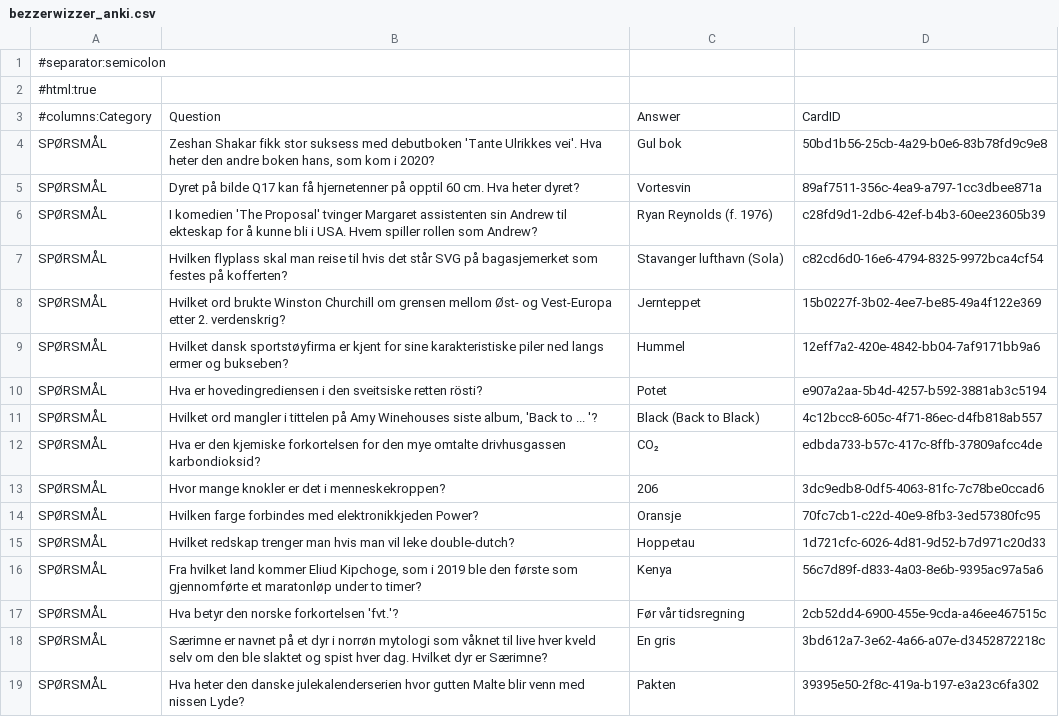
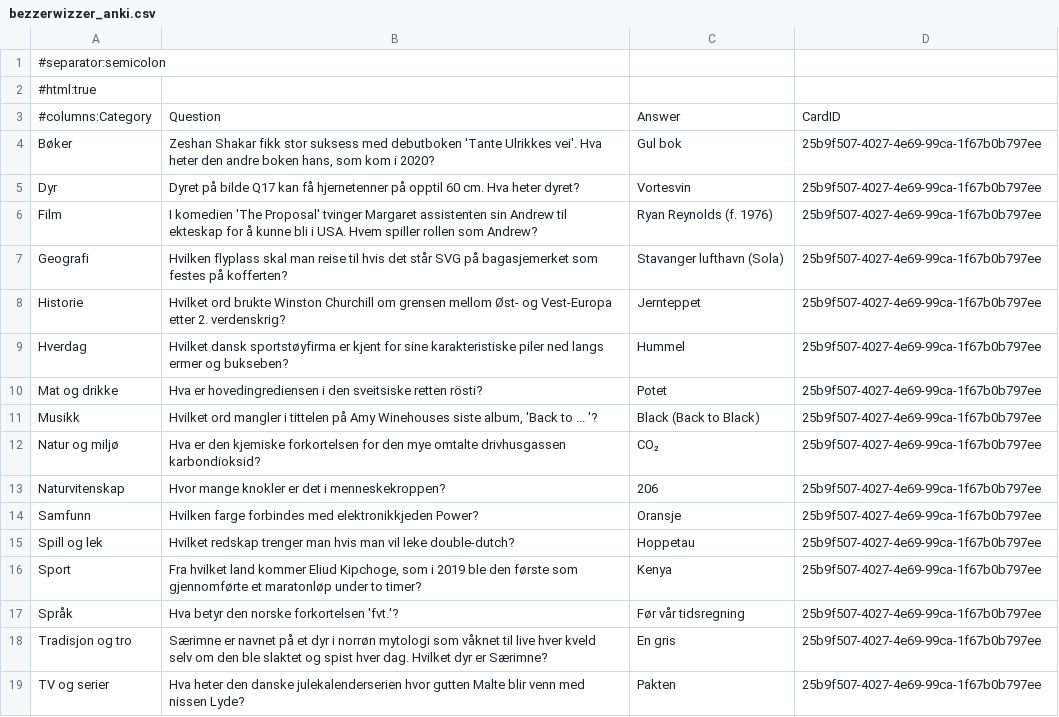
Before and after one commit to ankile/ankify-bezzerwizzer, a CSV file: images/2025-03-28-21-30-00/bezzerwizzer_anki.csv, drawn as a sheet; only a part is shown; the diff covers the shown part only.

```diff
--- a/images/2025-03-28-21-30-00/bezzerwizzer_anki.csv
+++ b/images/2025-03-28-21-30-00/bezzerwizzer_anki.csv
@@ -3,17 +3,17 @@
 #columns:Category;Question;Answer;CardID
-SPØRSMÅL;Zeshan Shakar fikk stor suksess med debutboken 'Tante Ulrikkes vei'. Hva heter den andre boken hans, som kom i 2020?;Gul bok;50bd1b56-25cb-4a29-b0e6-83b78fd9c9e8
-SPØRSMÅL;Dyret på bilde Q17 kan få hjernetenner på opptil 60 cm. Hva heter dyret?;Vortesvin;89af7511-356c-4ea9-a797-1cc3dbee871a
-SPØRSMÅL;I komedien 'The Proposal' tvinger Margaret assistenten sin Andrew til ekteskap for å kunne bli i USA. Hvem spiller rollen som Andrew?;Ryan Reynolds (f. 1976);c28fd9d1-2db6-42ef-b4b3-60ee23605b39
-SPØRSMÅL;Hvilken flyplass skal man reise til hvis det står SVG på bagasjemerket som festes på kofferten?;Stavanger lufthavn (Sola);c82cd6d0-16e6-4794-8325-9972bca4cf54
-SPØRSMÅL;Hvilket ord brukte Winston Churchill om grensen mellom Øst- og Vest-Europa etter 2. verdenskrig?;Jernteppet;15b0227f-3b02-4ee7-be85-49a4f122e369
-SPØRSMÅL;Hvilket dansk sportstøyfirma er kjent for sine karakteristiske piler ned langs ermer og bukseben?;Hummel;12eff7a2-420e-4842-bb04-7af9171bb9a6
-SPØRSMÅL;Hva er hovedingrediensen i den sveitsiske retten rösti?;Potet;e907a2aa-5b4d-4257-b592-3881ab3c5194
-SPØRSMÅL;Hvilket ord mangler i tittelen på Amy Winehouses siste album, 'Back to ... '?;Black (Back to Black);4c12bcc8-605c-4f71-86ec-d4fb818ab557
-SPØRSMÅL;Hva er den kjemiske forkortelsen for den mye omtalte drivhusgassen karbondioksid?;CO₂;edbda733-b57c-417c-8ffb-37809afcc4de
-SPØRSMÅL;Hvor mange knokler er det i menneskekroppen?;206;3dc9edb8-0df5-4063-81fc-7c78be0ccad6
-SPØRSMÅL;Hvilken farge forbindes med elektronikkjeden Power?;Oransje;70fc7cb1-c22d-40e9-8fb3-3ed57380fc95
-SPØRSMÅL;Hvilket redskap trenger man hvis man vil leke double-dutch?;Hoppetau;1d721cfc-6026-4d81-9d52-b7d971c20d33
-SPØRSMÅL;Fra hvilket land kommer Eliud Kipchoge, som i 2019 ble den første som gjennomførte et maratonløp under to timer?;Kenya;56c7d89f-d833-4a03-8e6b-9395ac97a5a6
-SPØRSMÅL;Hva betyr den norske forkortelsen 'fvt.'?;Før vår tidsregning;2cb52dd4-6900-455e-9cda-a46ee467515c
-SPØRSMÅL;Særimne er navnet på et dyr i norrøn mytologi som våknet til live hver kveld selv om den ble slaktet og spist hver dag. Hvilket dyr er Særimne?;En gris;3bd612a7-3e62-4a66-a07e-d3452872218c
-SPØRSMÅL;Hva heter den danske julekalenderserien hvor gutten Malte blir venn med nissen Lyde?;Pakten;39395e50-2f8c-419a-b197-e3a23c6fa302
+Bøker;Zeshan Shakar fikk stor suksess med debutboken 'Tante Ulrikkes vei'. Hva heter den andre boken hans, som kom i 2020?;Gul bok;25b9f507-4027-4e69-99ca-1f67b0b797ee
+Dyr;Dyret på bilde Q17 kan få hjernetenner på opptil 60 cm. Hva heter dyret?;Vortesvin;25b9f507-4027-4e69-99ca-1f67b0b797ee
+Film;I komedien 'The Proposal' tvinger Margaret assistenten sin Andrew til ekteskap for å kunne bli i USA. Hvem spiller rollen som Andrew?;Ryan Reynolds (f. 1976);25b9f507-4027-4e69-99ca-1f67b0b797ee
+Geografi;Hvilken flyplass skal man reise til hvis det står SVG på bagasjemerket som festes på kofferten?;Stavanger lufthavn (Sola);25b9f507-4027-4e69-99ca-1f67b0b797ee
+Historie;Hvilket ord brukte Winston Churchill om grensen mellom Øst- og Vest-Europa etter 2. verdenskrig?;Jernteppet;25b9f507-4027-4e69-99ca-1f67b0b797ee
+Hverdag;Hvilket dansk sportstøyfirma er kjent for sine karakteristiske piler ned langs ermer og bukseben?;Hummel;25b9f507-4027-4e69-99ca-1f67b0b797ee
+Mat og drikke;Hva er hovedingrediensen i den sveitsiske retten rösti?;Potet;25b9f507-4027-4e69-99ca-1f67b0b797ee
+Musikk;Hvilket ord mangler i tittelen på Amy Winehouses siste album, 'Back to ... '?;Black (Back to Black);25b9f507-4027-4e69-99ca-1f67b0b797ee
+Natur og miljø;Hva er den kjemiske forkortelsen for den mye omtalte drivhusgassen karbondioksid?;CO₂;25b9f507-4027-4e69-99ca-1f67b0b797ee
+Naturvitenskap;Hvor mange knokler er det i menneskekroppen?;206;25b9f507-4027-4e69-99ca-1f67b0b797ee
+Samfunn;Hvilken farge forbindes med elektronikkjeden Power?;Oransje;25b9f507-4027-4e69-99ca-1f67b0b797ee
+Spill og lek;Hvilket redskap trenger man hvis man vil leke double-dutch?;Hoppetau;25b9f507-4027-4e69-99ca-1f67b0b797ee
+Sport;Fra hvilket land kommer Eliud Kipchoge, som i 2019 ble den første som gjennomførte et maratonløp under to timer?;Kenya;25b9f507-4027-4e69-99ca-1f67b0b797ee
+Språk;Hva betyr den norske forkortelsen 'fvt.'?;Før vår tidsregning;25b9f507-4027-4e69-99ca-1f67b0b797ee
+Tradisjon og tro;Særimne er navnet på et dyr i norrøn mytologi som våknet til live hver kveld selv om den ble slaktet og spist hver dag. Hvilket dyr er Særimne?;En gris;25b9f507-4027-4e69-99ca-1f67b0b797ee
+TV og serier;Hva heter den danske julekalenderserien hvor gutten Malte blir venn med nissen Lyde?;Pakten;25b9f507-4027-4e69-99ca-1f67b0b797ee
```
Also changed, not shown: 34 edited cells elsewhere in this file, 3 other files.
